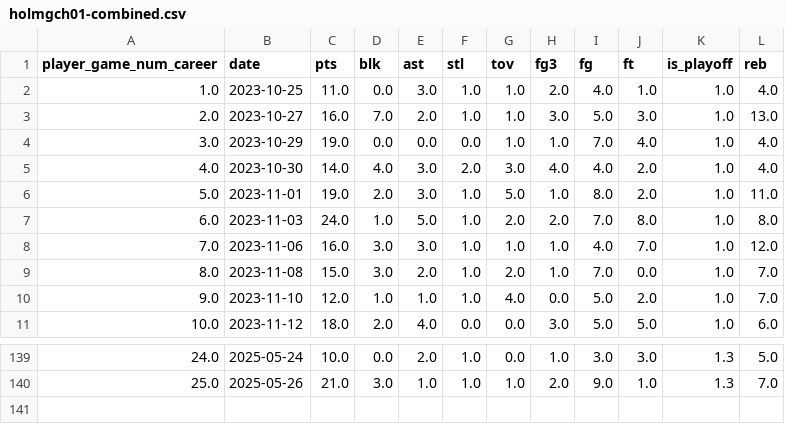
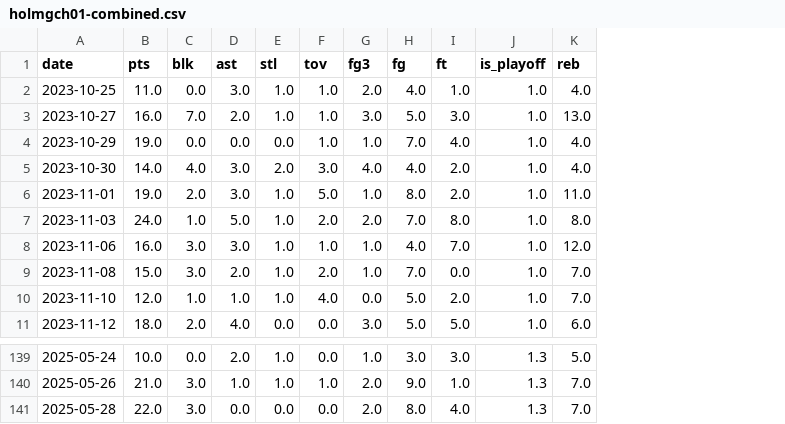
Before and after one commit to nickaan04/NBA-Analytics-AI, a CSV file: src/data/csv/players/holmgch01-combined.csv, drawn as a sheet; only a part is shown, gaps mark what is left out; removed rows and columns are numbered as before the commit, all else as after; the diff names each change by its address in the sheet, - before the commit and + after, or states it on an @@ line.

```diff
--- a/src/data/csv/players/holmgch01-combined.csv
+++ b/src/data/csv/players/holmgch01-combined.csv
-column A (player_game_num_career), rows 2-11: 1.0 | 2.0 | 3.0 | 4.0 | 5.0 | 6.0 | 7.0 | 8.0 | 9.0 | 10.0; rows 139-140: 24.0 | 25.0
+row 141: 2025-05-28 | 22.0 | 3.0 | 0.0 | 0.0 | 0.0 | 2.0 | 8.0 | 4.0 | 1.3 | 7.0
```
Also changed, not shown: src/data/csv/players/dortlu01-combined.csv, src/data/csv/players/gilgesh01-combined.csv, 4 other files.
